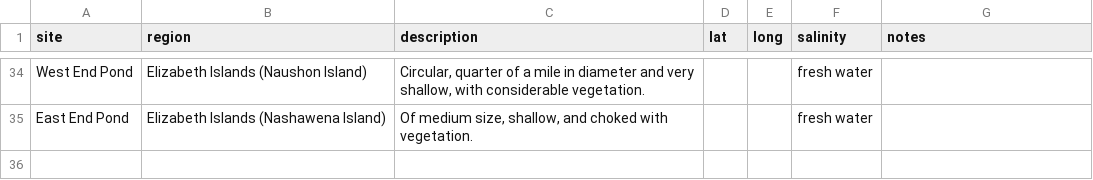
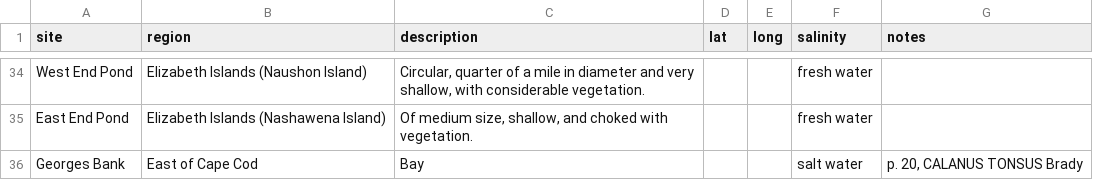
Before and after one commit to ZoopEcoEvo/wilson_copepods, a CSV file: Raw_data/site_data.csv, drawn as a sheet; only a part is shown, gaps mark what is left out.

```diff
--- a/Raw_data/site_data.csv
+++ b/Raw_data/site_data.csv
@@ -35 +35,2 @@ West End Pond,Elizabeth Islands (Naushon Island),"Circular, quarter of a mile in
 East End Pond,Elizabeth Islands (Nashawena Island),"Of medium size, shallow, and choked with vegetation.",,,fresh water,
+Georges Bank,East of Cape Cod,Bay,,,salt water,"p. 20, CALANUS TONSUS Brady"
```
Also changed, not shown: 1 other file.
